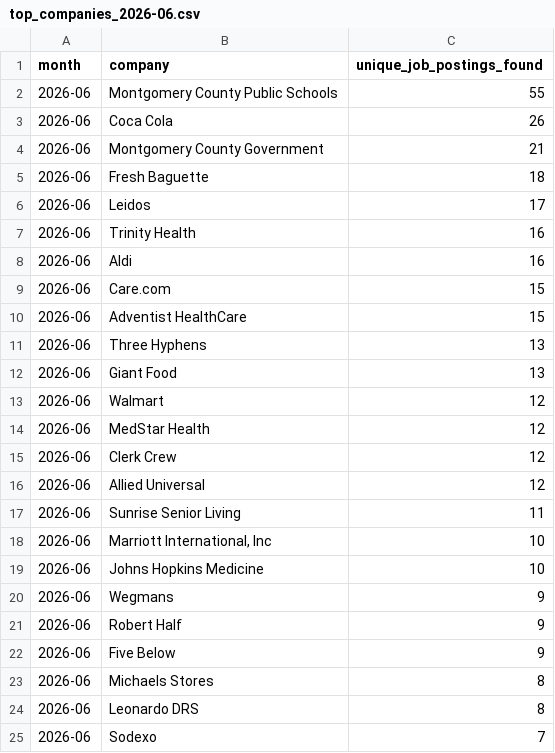
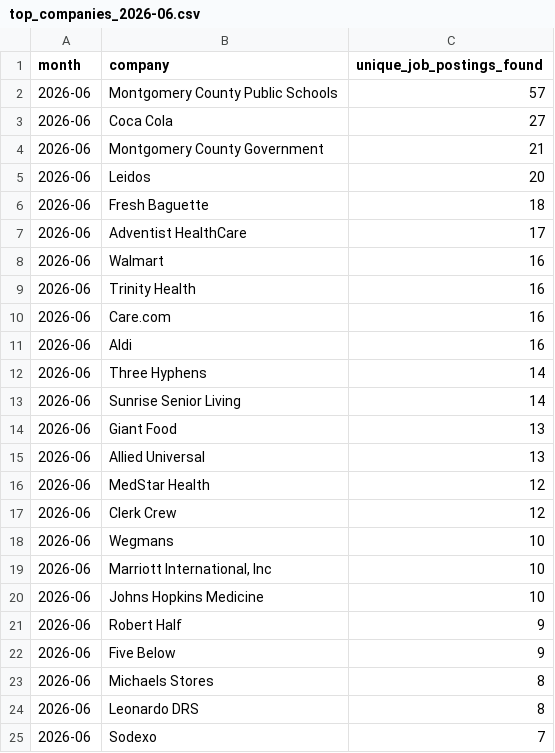
Before and after one commit to themeganerddddddd/MoCo-Hiring-Monitor, a CSV file: outputs/top_companies_2026-06.csv, drawn as a sheet; only a part is shown.

```diff
--- a/outputs/top_companies_2026-06.csv
+++ b/outputs/top_companies_2026-06.csv
@@ -1,21 +1,21 @@
 month,company,unique_job_postings_found
-2026-06,Montgomery County Public Schools,55
-2026-06,Coca Cola,26
+2026-06,Montgomery County Public Schools,57
+2026-06,Coca Cola,27
 2026-06,Montgomery County Government,21
+2026-06,Leidos,20
 2026-06,Fresh Baguette,18
-2026-06,Leidos,17
+2026-06,Adventist HealthCare,17
+2026-06,Walmart,16
 2026-06,Trinity Health,16
+2026-06,Care.com,16
 2026-06,Aldi,16
-2026-06,Care.com,15
-2026-06,Adventist HealthCare,15
-2026-06,Three Hyphens,13
+2026-06,Three Hyphens,14
+2026-06,Sunrise Senior Living,14
 2026-06,Giant Food,13
-2026-06,Walmart,12
+2026-06,Allied Universal,13
 2026-06,MedStar Health,12
 2026-06,Clerk Crew,12
-2026-06,Allied Universal,12
-2026-06,Sunrise Senior Living,11
+2026-06,Wegmans,10
 2026-06,"Marriott International, Inc",10
 2026-06,Johns Hopkins Medicine,10
-2026-06,Wegmans,9
 2026-06,Robert Half,9
```
Also changed, not shown: 11 other files.
